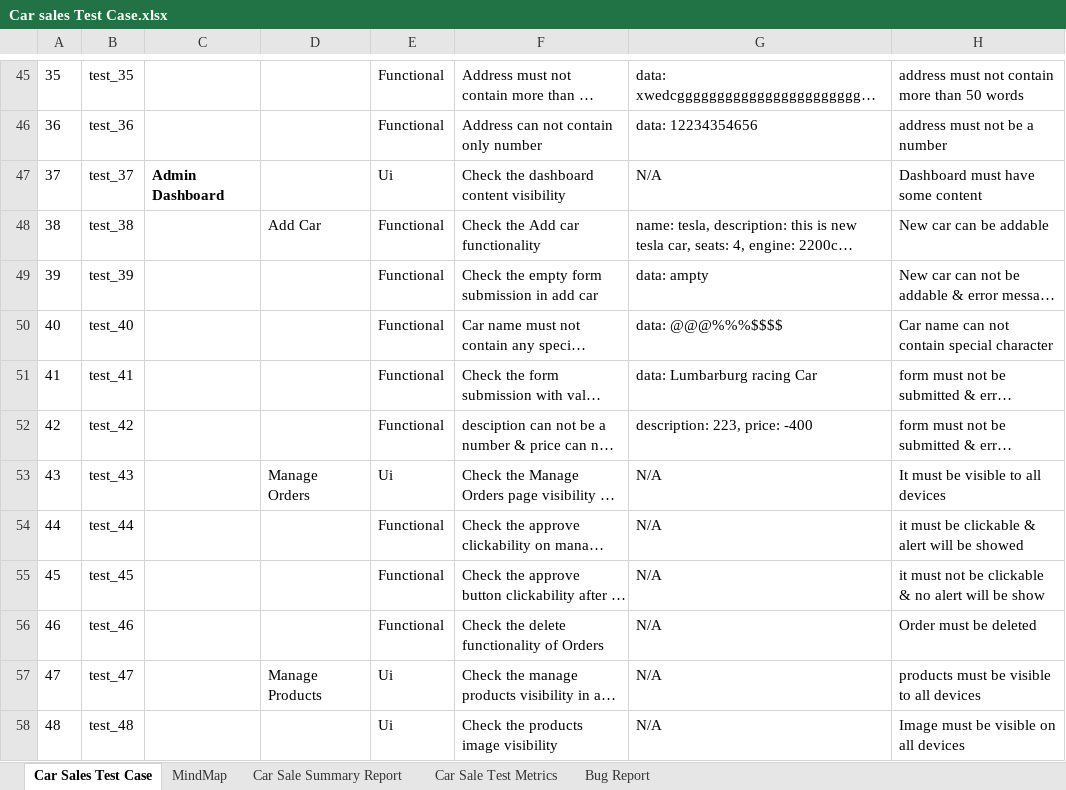
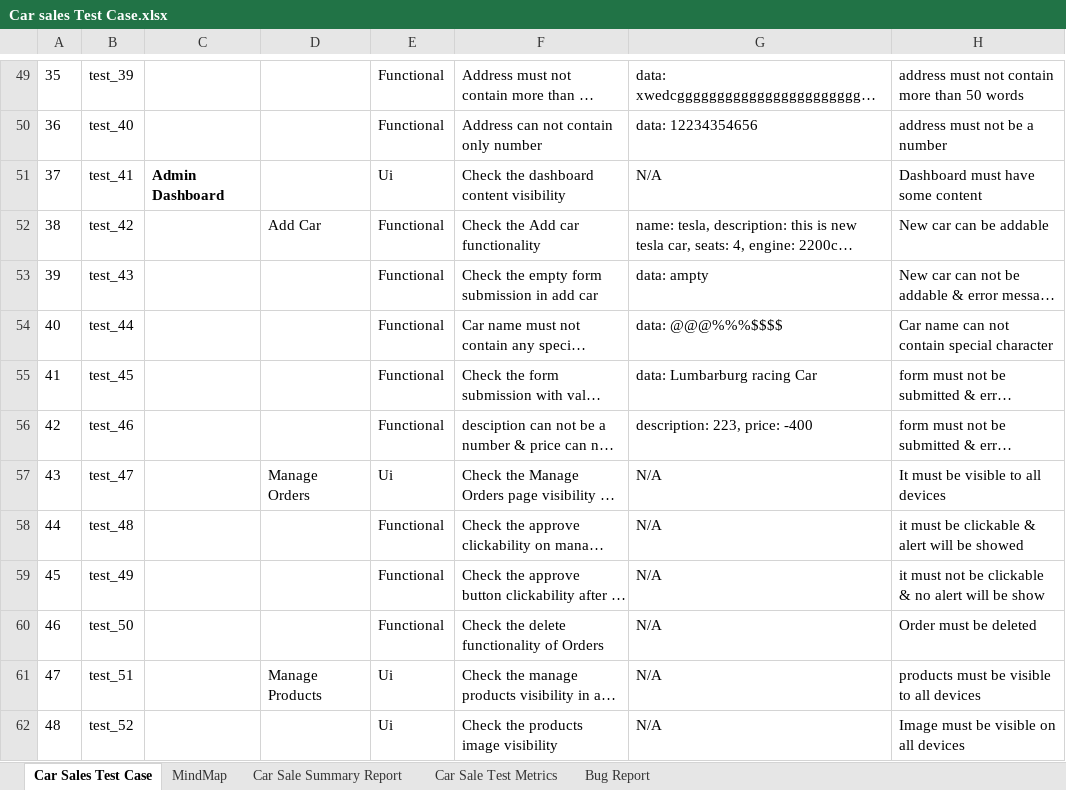
Before and after one commit to pabon98/Car-Sales-Site-Manual-Testing, an Excel workbook: Car sales Test Case.xlsx, sheet Car Sales Test Case, drawn as a sheet; only a part is shown, gaps mark what is left out; long unchanged cells end in …; values as stored, in another font and other column widths than the file's, no borders; charts and pictures not drawn; addresses are those after the commit; the diff covers the shown part only; the diff names each change by its address in the sheet, - before the commit and + after, or states it on an @@ line.

Commit message:
updated test cases & mindmap

```diff
--- a/Car sales Test Case.xlsx (sheet Car Sales Test Case)
+++ b/Car sales Test Case.xlsx (sheet Car Sales Test Case)
-B49: test_35
+B49: test_39
-B50: test_36
+B50: test_40
-B51: test_37
+B51: test_41
-B52: test_38
+B52: test_42
-B53: test_39
+B53: test_43
-B54: test_40
+B54: test_44
-B55: test_41
+B55: test_45
-B56: test_42
+B56: test_46
-B57: test_43
+B57: test_47
-B58: test_44
+B58: test_48
-B59: test_45
+B59: test_49
-B60: test_46
+B60: test_50
-B61: test_47
+B61: test_51
-B62: test_48
+B62: test_52
```
Also changed, not shown: 6 added rows, 55 edited cells and cell formats elsewhere in this sheet, sheet Car Sale Summary Report, charts or pictures, 1 other file.
